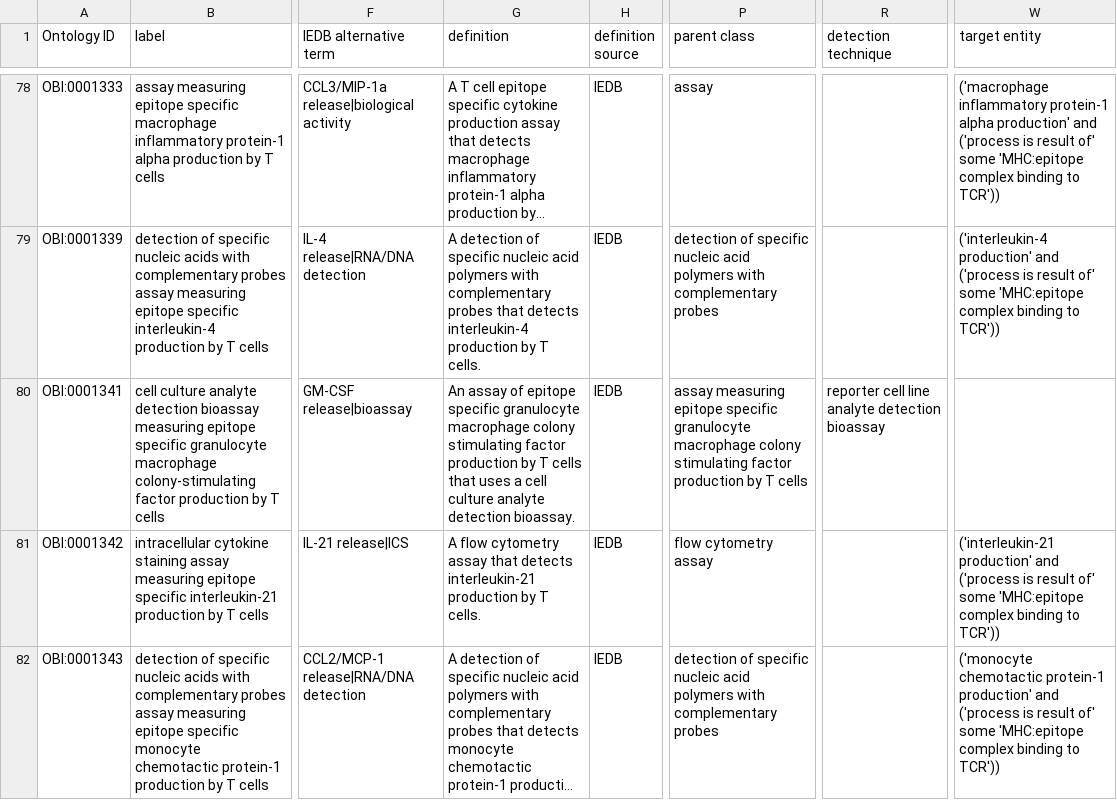
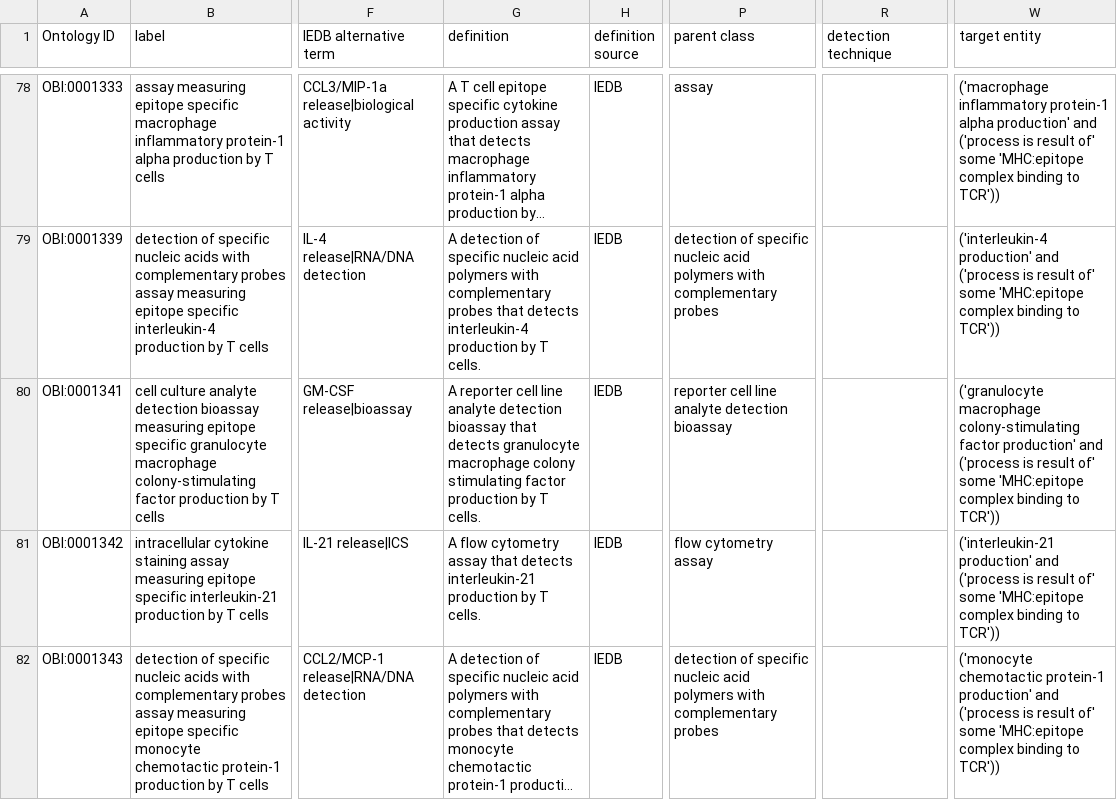
Before and after one commit to obi-ontology/obi, a TSV file: src/ontology/templates/epitope-assays.tsv, drawn as a sheet; only a part is shown, gaps mark what is left out; long unchanged cells end in …; the diff covers the shown part only; the diff names each change by its address in the sheet, - before the commit and + after, or states it on an @@ line.

Commit message:
makes changes to cell culture analyte detection bioassays

```diff
--- a/src/ontology/templates/epitope-assays.tsv
+++ b/src/ontology/templates/epitope-assays.tsv
-G80 (definition): An assay of epitope specific granulocyte macrophage colony stimulating factor production by T cells that uses a cell culture analyte detection bioassay.
+G80 (definition): A reporter cell line analyte detection bioassay that detects granulocyte macrophage colony stimulating factor production by T cells.
-P80 (parent class): assay measuring epitope specific granulocyte macrophage colony stimulating factor production by T cells
+P80 (parent class): reporter cell line analyte detection bioassay
-R80 (detection technique): reporter cell line analyte detection bioassay
+R80 (detection technique): (empty)
-W80 (target entity): (empty)
+W80 (target entity): ('granulocyte macrophage colony-stimulating factor production' and ('process is result of' some 'MHC:epitope complex binding to TCR'))
```
Also changed, not shown: 40 edited cells elsewhere in this file, 1 other file.
